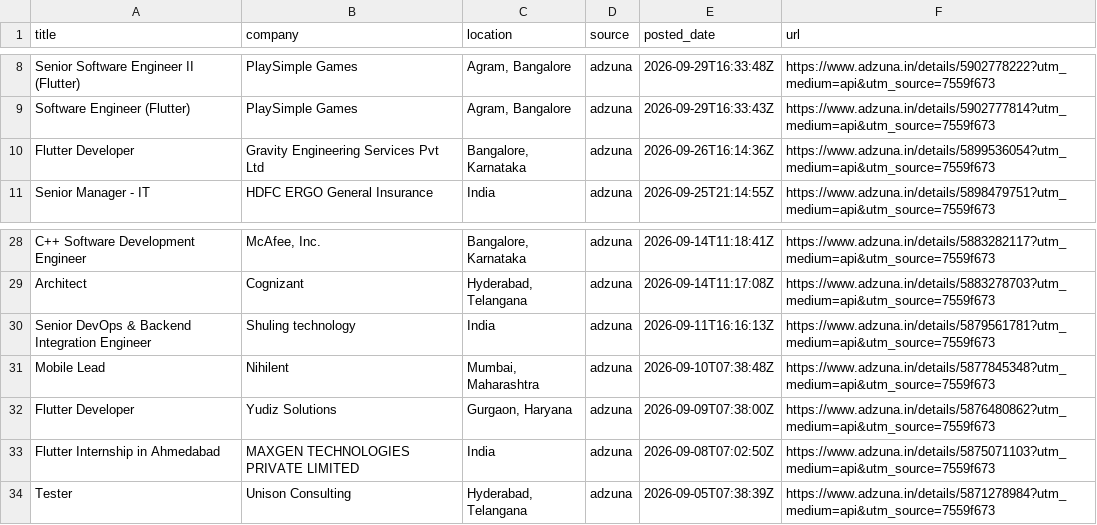
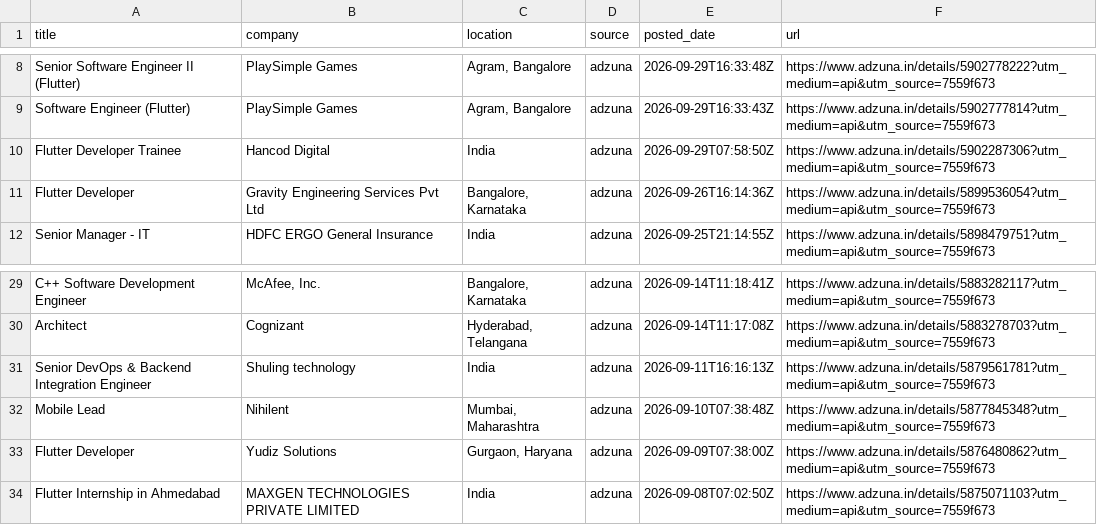
Before and after one commit to jatin-web/flutter-jobs-finder, a CSV file: output/flutter_jobs.csv, drawn as a sheet; only a part is shown, gaps mark what is left out.

```diff
--- a/output/flutter_jobs.csv
+++ b/output/flutter_jobs.csv
@@ -9,2 +9,3 @@ Senior Software Engineer II (Flutter),PlaySimple Games,"Agram, Bangalore",adzuna
 Software Engineer (Flutter),PlaySimple Games,"Agram, Bangalore",adzuna,2026-09-29T16:33:43Z,https://www.adzuna.in/details/5902777814?utm_medium=api&utm_source=7559f673
+Flutter Developer Trainee,Hancod Digital,India,adzuna,2026-09-29T07:58:50Z,https://www.adzuna.in/details/5902287306?utm_medium=api&utm_source=7559f673
 Flutter Developer,Gravity Engineering Services Pvt Ltd,"Bangalore, Karnataka",adzuna,2026-09-26T16:14:36Z,https://www.adzuna.in/details/5899536054?utm_medium=api&utm_source=7559f673
@@ -33,2 +34 @@ Flutter Developer,Yudiz Solutions,"Gurgaon, Haryana",adzuna,2026-09-09T07:38:00Z
 Flutter Internship in Ahmedabad,MAXGEN TECHNOLOGIES PRIVATE LIMITED,India,adzuna,2026-09-08T07:02:50Z,https://www.adzuna.in/details/5875071103?utm_medium=api&utm_source=7559f673
-Tester,Unison Consulting,"Hyderabad, Telangana",adzuna,2026-09-05T07:38:39Z,https://www.adzuna.in/details/5871278984?utm_medium=api&utm_source=7559f673
```
Also changed, not shown: 5 other files.
